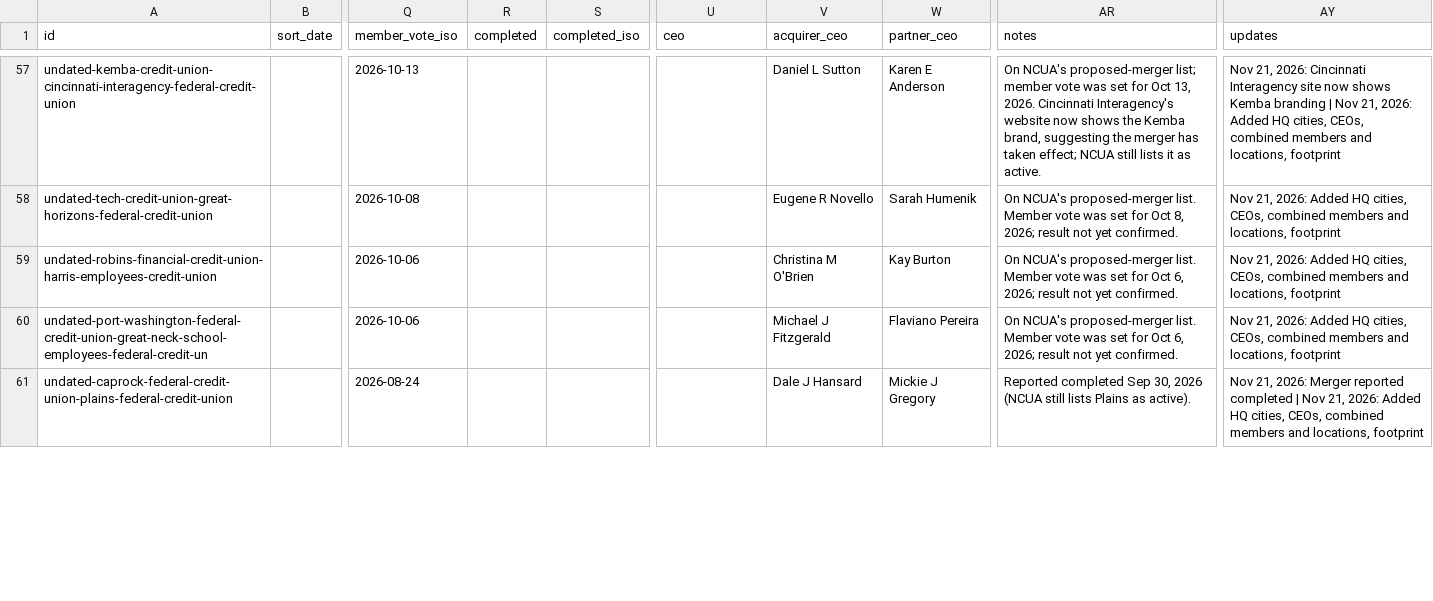
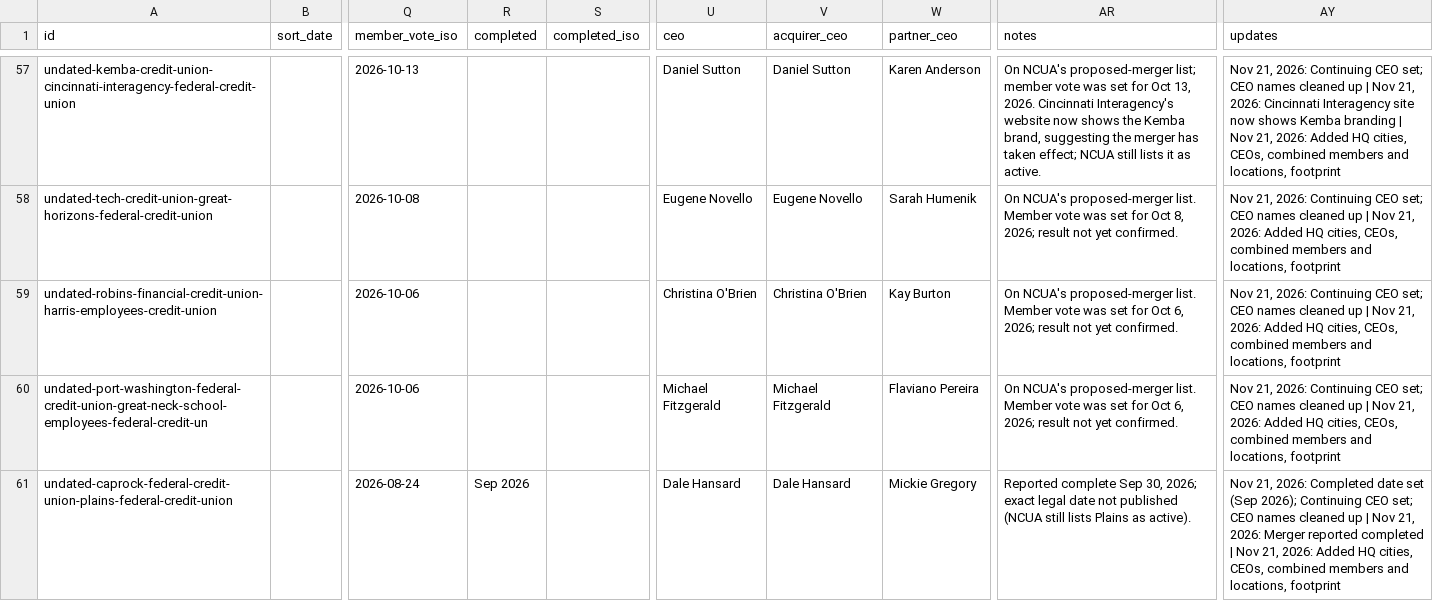
Before and after one commit to skmcnair/data-feeds, a CSV file: feeds/mergers/feed.csv, drawn as a sheet; only a part is shown, gaps mark what is left out; the diff covers the shown part only; the diff names each change by its address in the sheet, - before the commit and + after, or states it on an @@ line.

```diff
--- a/feeds/mergers/feed.csv
+++ b/feeds/mergers/feed.csv
-U57 (ceo): (empty)
+U57 (ceo): Daniel Sutton
-V57 (acquirer_ceo): Daniel L Sutton
+V57 (acquirer_ceo): Daniel Sutton
-W57 (partner_ceo): Karen E Anderson
+W57 (partner_ceo): Karen Anderson
-AY57 (updates): …21, 2026: Cincinnati Interagency…
+AY57 (updates): …21, 2026: Continuing CEO set; CEO names cleaned up | Nov 21, 2026: Cincinnati Interagency…
-U58 (ceo): (empty)
+U58 (ceo): Eugene Novello
-V58 (acquirer_ceo): Eugene R Novello
+V58 (acquirer_ceo): Eugene Novello
-AY58:AY60 (updates): …21, 2026: Added HQ…
+AY58:AY60 (updates): …21, 2026: Continuing CEO set; CEO names cleaned up | Nov 21, 2026: Added HQ…
-U59 (ceo): (empty)
+U59 (ceo): Christina O'Brien
-V59 (acquirer_ceo): Christina M O'Brien
+V59 (acquirer_ceo): Christina O'Brien
-U60 (ceo): (empty)
+U60 (ceo): Michael Fitzgerald
-V60 (acquirer_ceo): Michael J Fitzgerald
+V60 (acquirer_ceo): Michael Fitzgerald
-R61 (completed): (empty)
+R61 (completed): Sep 2026
-U61 (ceo): (empty)
+U61 (ceo): Dale Hansard
-V61 (acquirer_ceo): Dale J Hansard
+V61 (acquirer_ceo): Dale Hansard
-W61 (partner_ceo): Mickie J Gregory
+W61 (partner_ceo): Mickie Gregory
-AR61 (notes): Reported completed Sep 30, 2026 (NCUA still…
+AR61 (notes): Reported complete Sep 30, 2026; exact legal date not published (NCUA still…
-AY61 (updates): …21, 2026: Merger reported…
+AY61 (updates): …21, 2026: Completed date set (Sep 2026); Continuing CEO set; CEO names cleaned up | Nov 21, 2026: Merger reported…
```
Also changed, not shown: 127 edited cells elsewhere in this file, 8 other files.
